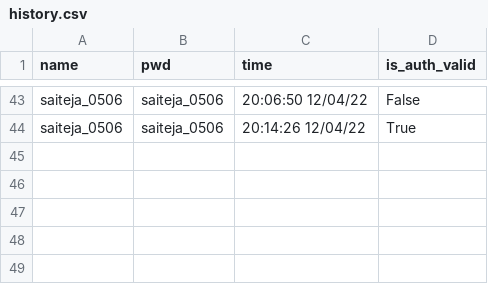
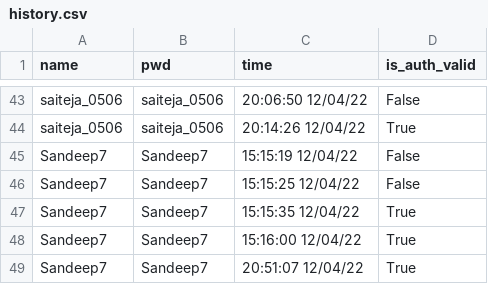
Before and after one commit to SandeepK1729/code-infinity, a CSV file: files/history.csv, drawn as a sheet; only a part is shown, gaps mark what is left out; the diff names each change by its address in the sheet, - before the commit and + after, or states it on an @@ line.

```diff
--- a/files/history.csv
+++ b/files/history.csv
+row 45: Sandeep7 | Sandeep7 | 15:15:19 12/04/22 | False
+row 46: Sandeep7 | Sandeep7 | 15:15:25 12/04/22 | False
+row 47: Sandeep7 | Sandeep7 | 15:15:35 12/04/22 | True
+row 48: Sandeep7 | Sandeep7 | 15:16:00 12/04/22 | True
+row 49: Sandeep7 | Sandeep7 | 20:51:07 12/04/22 | True
```
Also changed, not shown: 4 other files.
